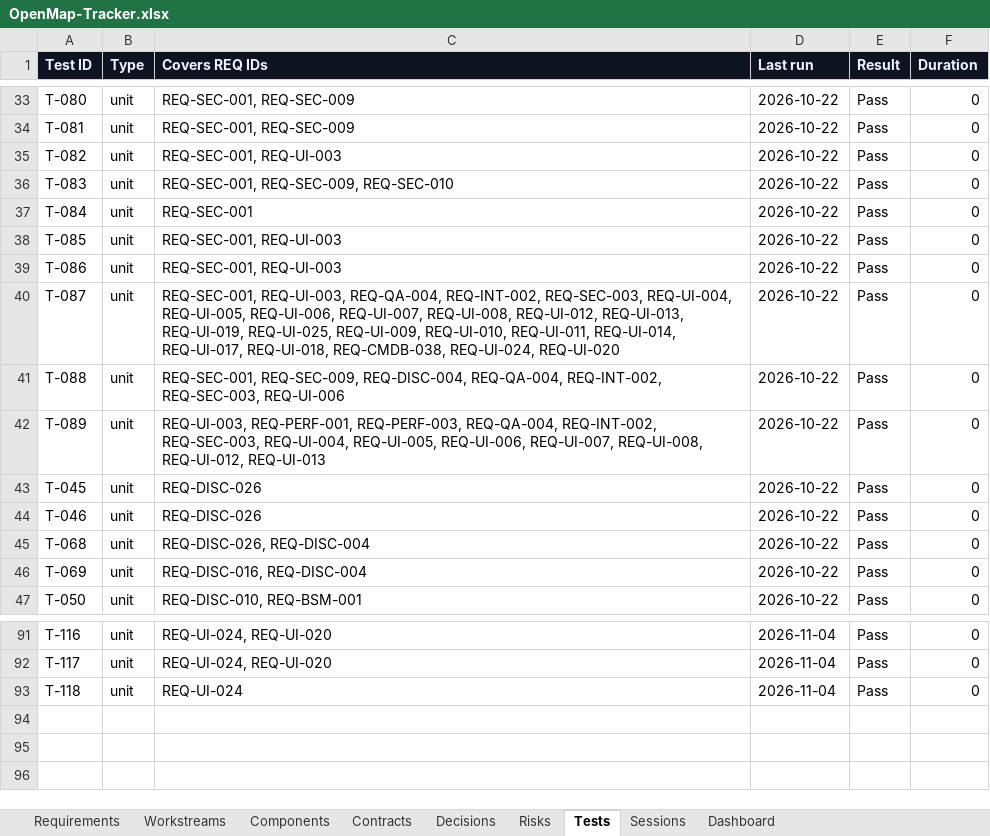
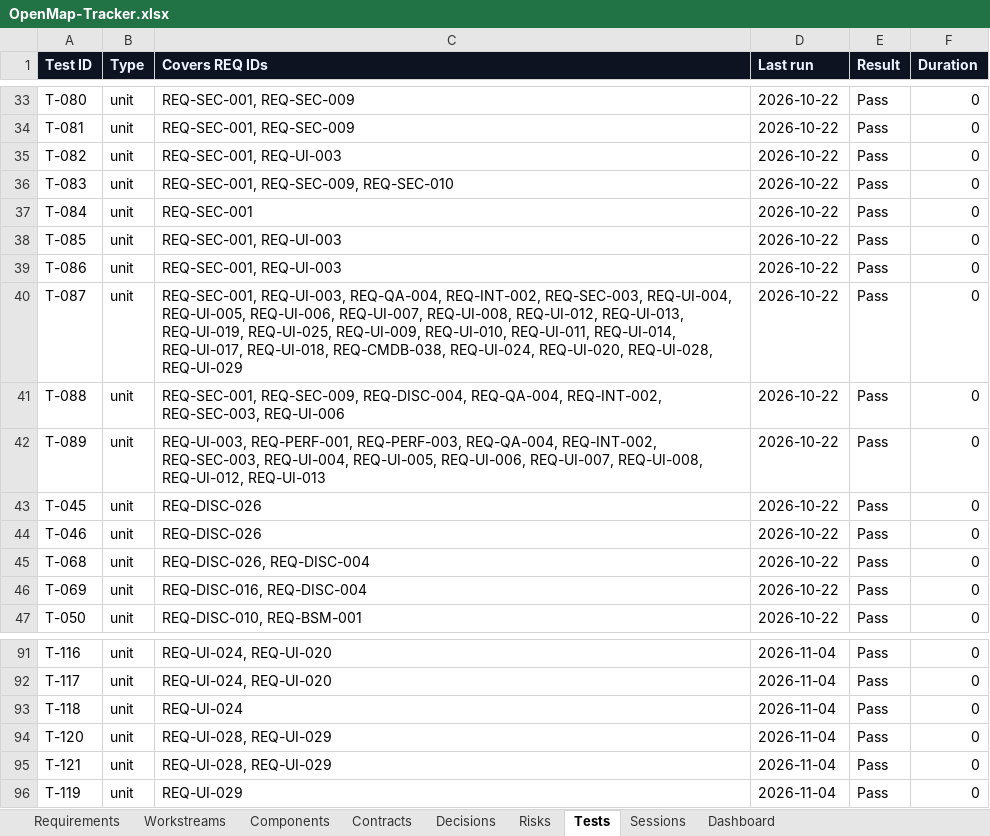
Before and after one commit to zakir80ac/OpenMap, an Excel workbook: tracker/OpenMap-Tracker.xlsx, sheet Tests, drawn as a sheet; only a part is shown, gaps mark what is left out; values as stored, in another font and other column widths than the file's, no borders; the diff names each change by its address in the sheet, - before the commit and + after, or states it on an @@ line.

```diff
--- a/tracker/OpenMap-Tracker.xlsx (sheet Tests)
+++ b/tracker/OpenMap-Tracker.xlsx (sheet Tests)
-C40 (Covers REQ IDs): …REQ-CMDB-038, REQ-UI-024, REQ-UI-020
+C40 (Covers REQ IDs): …REQ-CMDB-038, REQ-UI-024, REQ-UI-020, REQ-UI-028, REQ-UI-029
+row 94: T-120 | unit | REQ-UI-028, REQ-UI-029 | 2026-11-04 | Pass | 0
+row 95: T-121 | unit | REQ-UI-028, REQ-UI-029 | 2026-11-04 | Pass | 0
+row 96: T-119 | unit | REQ-UI-029 | 2026-11-04 | Pass | 0
```
Also changed, not shown: sheet Requirements, sheet Dashboard, sheet Workstreams, sheet Sessions, 16 other files.
